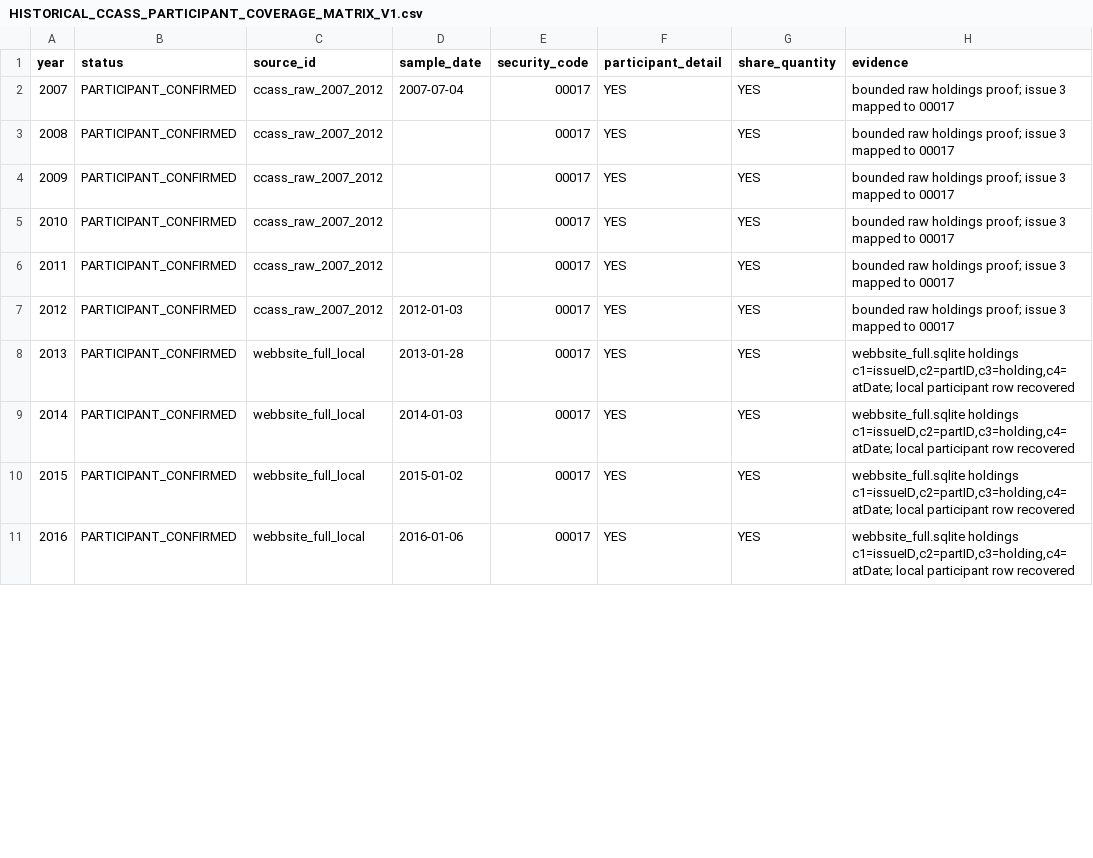
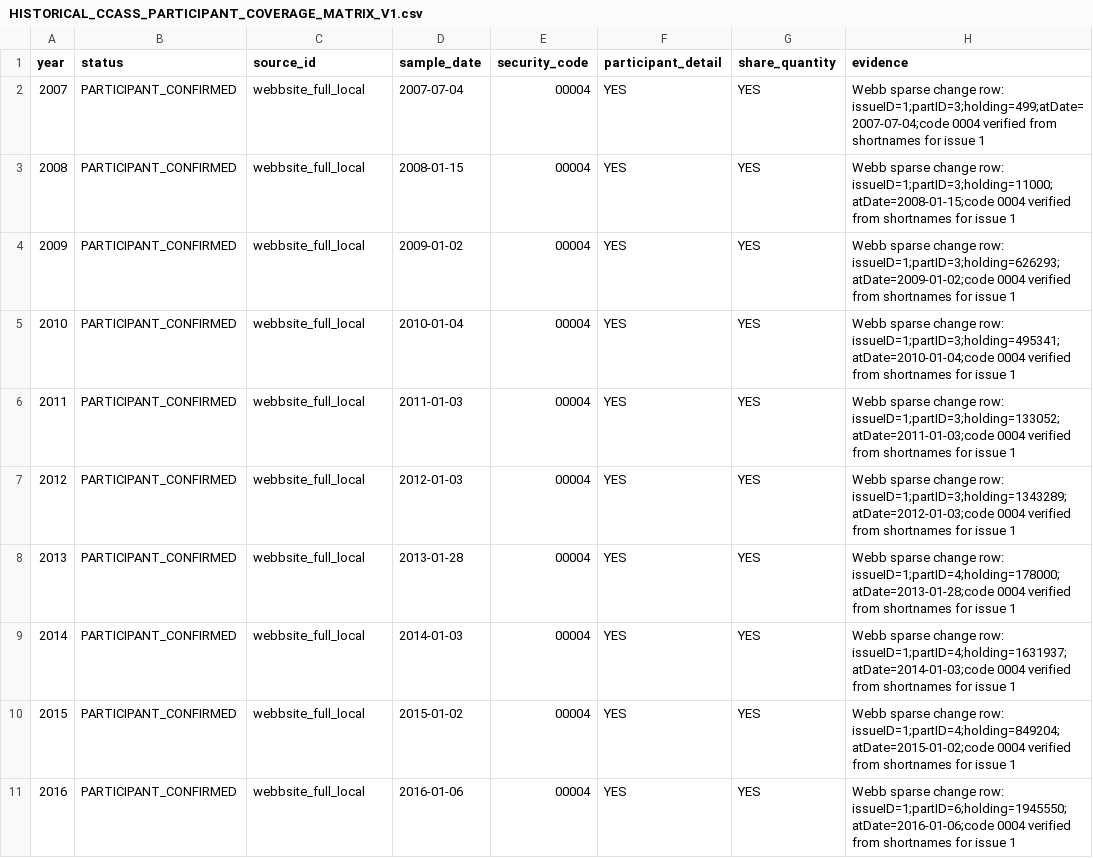
Before and after one commit to Joelikecoin/joe-ccass-platform, a CSV file: docs/HISTORICAL_CCASS_PARTICIPANT_COVERAGE_MATRIX_V1.csv, drawn as a sheet; only a part is shown; the diff covers the shown part only.

```diff
--- a/docs/HISTORICAL_CCASS_PARTICIPANT_COVERAGE_MATRIX_V1.csv
+++ b/docs/HISTORICAL_CCASS_PARTICIPANT_COVERAGE_MATRIX_V1.csv
@@ -2,10 +2,10 @@
-"2007","PARTICIPANT_CONFIRMED","ccass_raw_2007_2012","2007-07-04","00017","YES","YES","bounded raw holdings proof; issue 3 mapped to 00017"
-"2008","PARTICIPANT_CONFIRMED","ccass_raw_2007_2012","","00017","YES","YES","bounded raw holdings proof; issue 3 mapped to 00017"
-"2009","PARTICIPANT_CONFIRMED","ccass_raw_2007_2012","","00017","YES","YES","bounded raw holdings proof; issue 3 mapped to 00017"
-"2010","PARTICIPANT_CONFIRMED","ccass_raw_2007_2012","","00017","YES","YES","bounded raw holdings proof; issue 3 mapped to 00017"
-"2011","PARTICIPANT_CONFIRMED","ccass_raw_2007_2012","","00017","YES","YES","bounded raw holdings proof; issue 3 mapped to 00017"
-"2012","PARTICIPANT_CONFIRMED","ccass_raw_2007_2012","2012-01-03","00017","YES","YES","bounded raw holdings proof; issue 3 mapped to 00017"
-"2013","PARTICIPANT_CONFIRMED","webbsite_full_local","2013-01-28","00017","YES","YES","webbsite_full.sqlite holdings c1=issueID,c2=partID,c3=holding,c4=atDate; local participant row recovered"
-"2014","PARTICIPANT_CONFIRMED","webbsite_full_local","2014-01-03","00017","YES","YES","webbsite_full.sqlite holdings c1=issueID,c2=partID,c3=holding,c4=atDate; local participant row recovered"
-"2015","PARTICIPANT_CONFIRMED","webbsite_full_local","2015-01-02","00017","YES","YES","webbsite_full.sqlite holdings c1=issueID,c2=partID,c3=holding,c4=atDate; local participant row recovered"
-"2016","PARTICIPANT_CONFIRMED","webbsite_full_local","2016-01-06","00017","YES","YES","webbsite_full.sqlite holdings c1=issueID,c2=partID,c3=holding,c4=atDate; local participant row recovered"
+2007,PARTICIPANT_CONFIRMED,webbsite_full_local,2007-07-04,00004,YES,YES,Webb sparse change row: issueID=1;partID=3;holding=499;atDate=2007-07-04;code 0004 verified from shortnames for issue 1
+2008,PARTICIPANT_CONFIRMED,webbsite_full_local,2008-01-15,00004,YES,YES,Webb sparse change row: issueID=1;partID=3;holding=11000;atDate=2008-01-15;code 0004 verified from shortnames for issue 1
+2009,PARTICIPANT_CONFIRMED,webbsite_full_local,2009-01-02,00004,YES,YES,Webb sparse change row: issueID=1;partID=3;holding=626293;atDate=2009-01-02;code 0004 verified from shortnames for issue 1
+2010,PARTICIPANT_CONFIRMED,webbsite_full_local,2010-01-04,00004,YES,YES,Webb sparse change row: issueID=1;partID=3;holding=495341;atDate=2010-01-04;code 0004 verified from shortnames for issue 1
+2011,PARTICIPANT_CONFIRMED,webbsite_full_local,2011-01-03,00004,YES,YES,Webb sparse change row: issueID=1;partID=3;holding=133052;atDate=2011-01-03;code 0004 verified from shortnames for issue 1
+2012,PARTICIPANT_CONFIRMED,webbsite_full_local,2012-01-03,00004,YES,YES,Webb sparse change row: issueID=1;partID=3;holding=1343289;atDate=2012-01-03;code 0004 verified from shortnames for issue 1
+2013,PARTICIPANT_CONFIRMED,webbsite_full_local,2013-01-28,00004,YES,YES,Webb sparse change row: issueID=1;partID=4;holding=178000;atDate=2013-01-28;code 0004 verified from shortnames for issue 1
+2014,PARTICIPANT_CONFIRMED,webbsite_full_local,2014-01-03,00004,YES,YES,Webb sparse change row: issueID=1;partID=4;holding=1631937;atDate=2014-01-03;code 0004 verified from shortnames for issue 1
+2015,PARTICIPANT_CONFIRMED,webbsite_full_local,2015-01-02,00004,YES,YES,Webb sparse change row: issueID=1;partID=4;holding=849204;atDate=2015-01-02;code 0004 verified from shortnames for issue 1
+2016,PARTICIPANT_CONFIRMED,webbsite_full_local,2016-01-06,00004,YES,YES,Webb sparse change row: issueID=1;partID=6;holding=1945550;atDate=2016-01-06;code 0004 verified from shortnames for issue 1
```
Also changed, not shown: 22 edited cells elsewhere in this file, docs/HISTORICAL_CCASS_PARTICIPANT_SOURCE_EVIDENCE_V1.csv, docs/HISTORICAL_CCASS_SOURCE_ASSET_MANIFEST_V1.csv, 10 other files.
